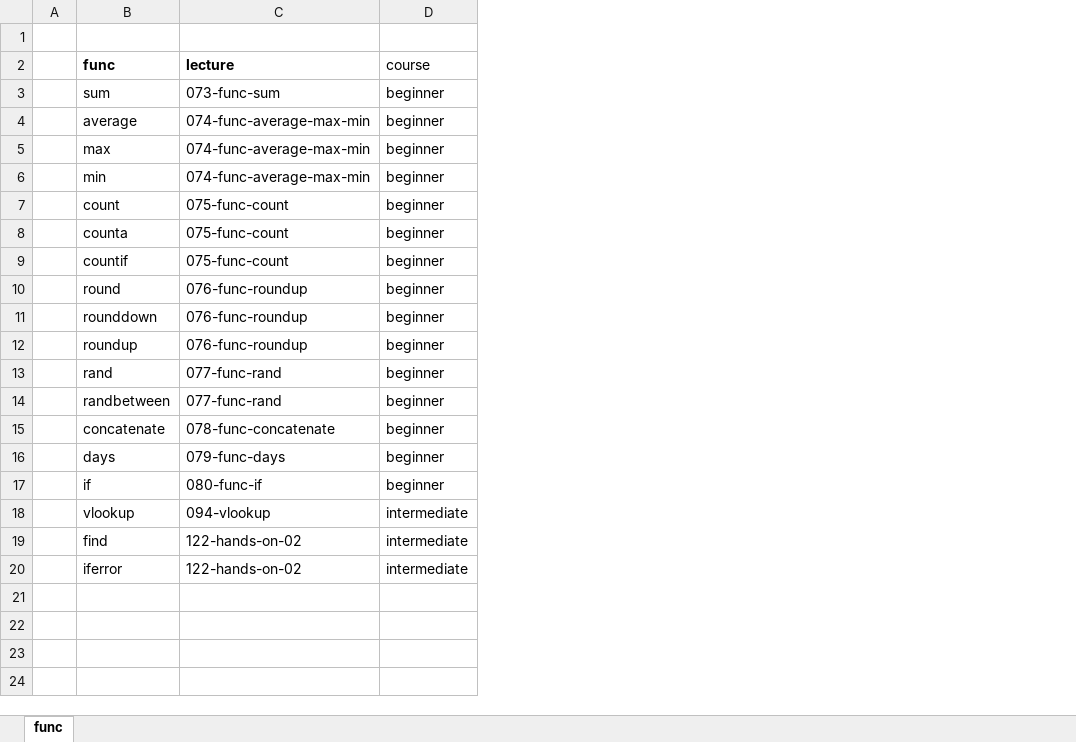
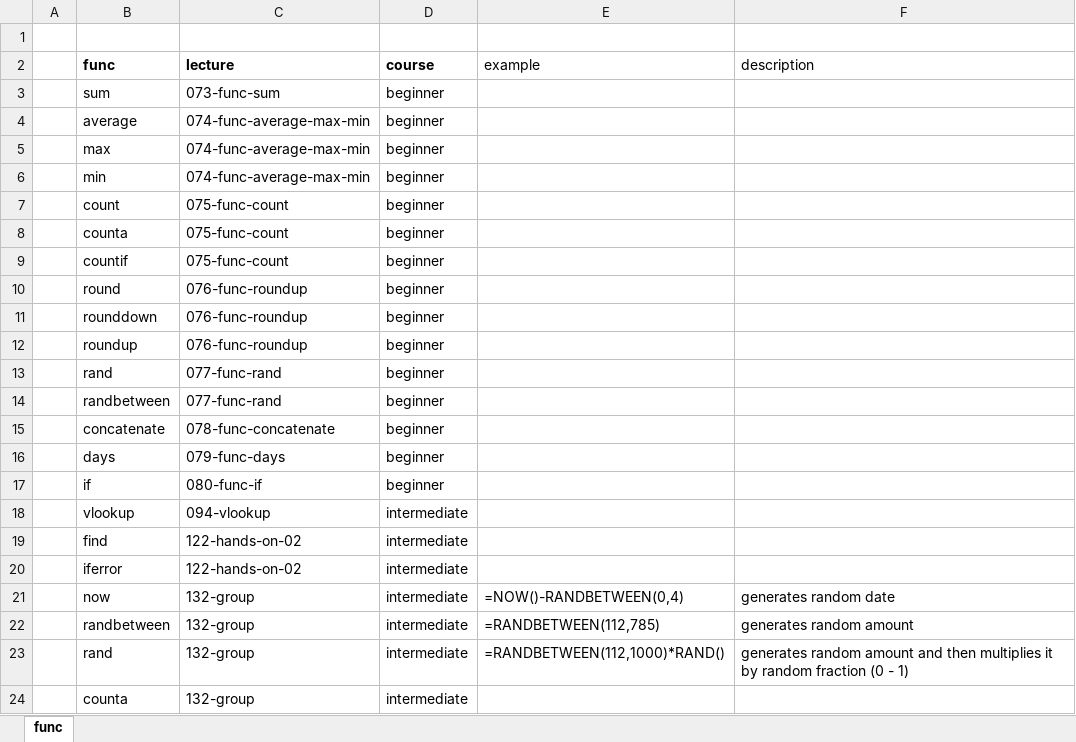
Before and after one commit to GoesToEleven/microsoft-excel, an Excel workbook: 02-intermediate/000-func-index.xlsx, sheet func, drawn as a sheet; values as stored, in another font and other column widths than the file's, no borders; the diff names each change by its address in the sheet, - before the commit and + after, or states it on an @@ line.

```diff
--- a/02-intermediate/000-func-index.xlsx (sheet func)
+++ b/02-intermediate/000-func-index.xlsx (sheet func)
+column E (example), empty
+column F (description), empty
-D2 bold: off
+D2 bold: on
+row 21:  | now | 132-group | intermediate | =NOW()-RANDBETWEEN(0,4) | generates random date
+row 22:  | randbetween | 132-group | intermediate | =RANDBETWEEN(112,785) | generates random amount
+row 23:  | rand | 132-group | intermediate | =RANDBETWEEN(112,1000)*RAND() | generates random amount and then multiplies it by random fraction (0 - 1)
+row 24:  | counta | 132-group | intermediate
```
Also changed, not shown: 12 other files.
